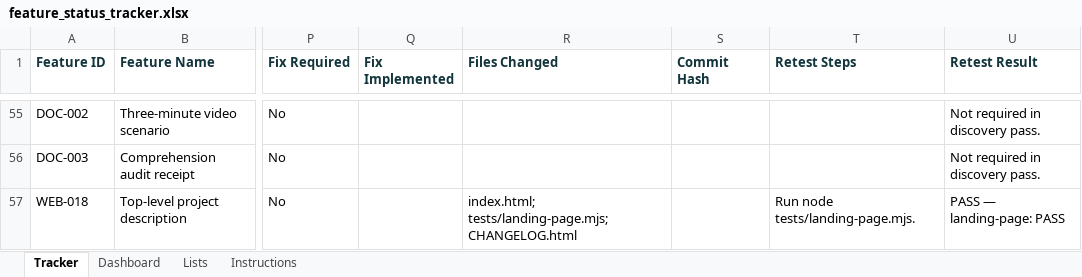
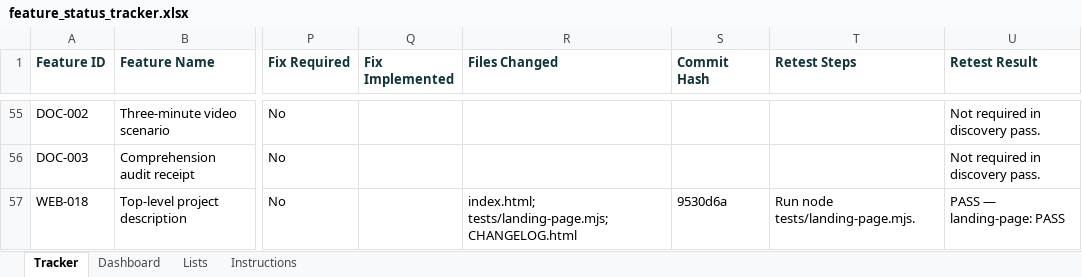
Before and after one commit to aitrailblazer/deltasignal-ai-agent, an Excel workbook: feature_status_tracker.xlsx, sheet Tracker, drawn as a sheet; only a part is shown, gaps mark what is left out; values as stored, in another font and other column widths than the file's, no borders; the diff names each change by its address in the sheet, - before the commit and + after, or states it on an @@ line.

```diff
--- a/feature_status_tracker.xlsx (sheet Tracker)
+++ b/feature_status_tracker.xlsx (sheet Tracker)
-S57 (Commit Hash): (empty)
+S57 (Commit Hash): 9530d6a
```
Also changed, not shown: sheet Dashboard, 3 other files.
